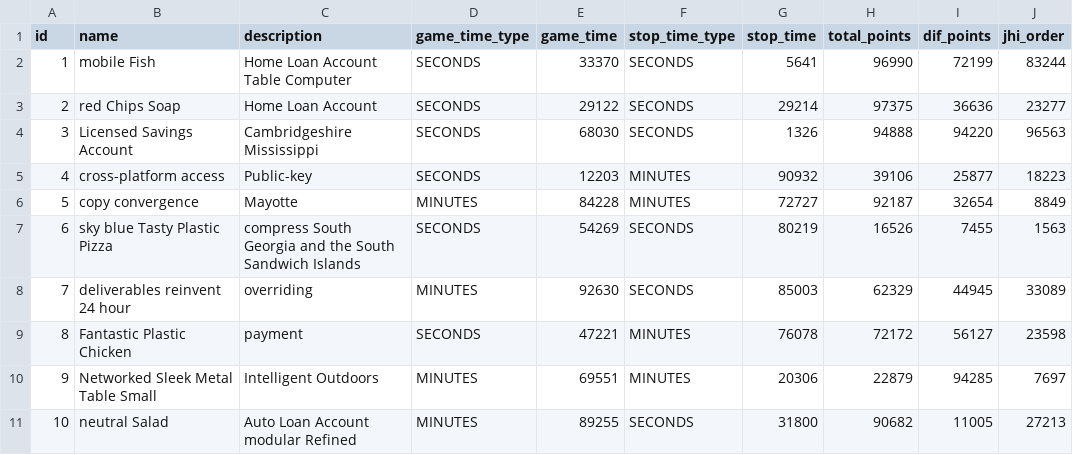
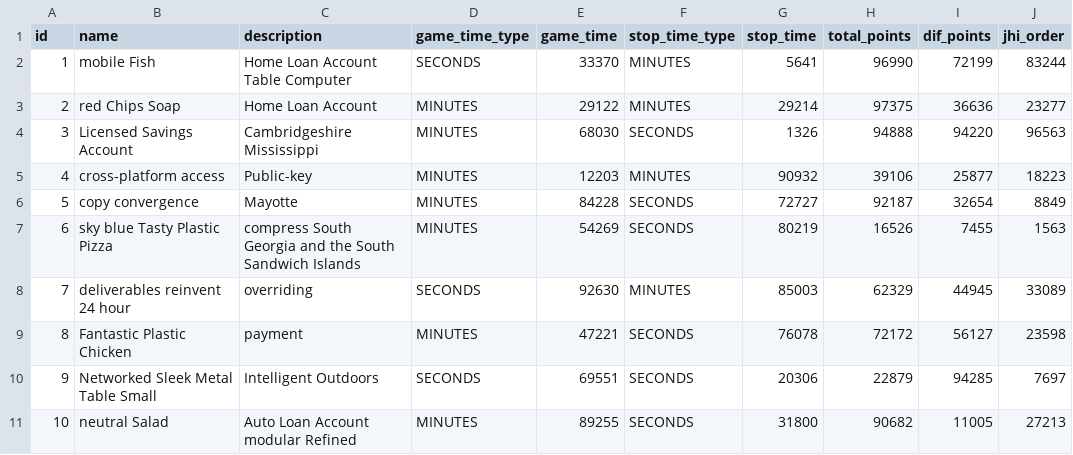
Before and after one commit to Proypb20/psa-ranking-develop-modif, a CSV file: src/main/resources/config/liquibase/fake-data/category.csv, drawn as a sheet; only a part is shown; the diff names each change by its address in the sheet, - before the commit and + after, or states it on an @@ line.

```diff
--- a/src/main/resources/config/liquibase/fake-data/category.csv
+++ b/src/main/resources/config/liquibase/fake-data/category.csv
-F2:F3 (stop_time_type): SECONDS
+F2:F3 (stop_time_type): MINUTES
-D3:D5 (game_time_type): SECONDS
+D3:D5 (game_time_type): MINUTES
-F6 (stop_time_type): MINUTES
+F6 (stop_time_type): SECONDS
-D7 (game_time_type): SECONDS
+D7 (game_time_type): MINUTES
-D8 (game_time_type): MINUTES
+D8 (game_time_type): SECONDS
-F8 (stop_time_type): SECONDS
+F8 (stop_time_type): MINUTES
-D9 (game_time_type): SECONDS
+D9 (game_time_type): MINUTES
-F9:F10 (stop_time_type): MINUTES
+F9:F10 (stop_time_type): SECONDS
-D10 (game_time_type): MINUTES
+D10 (game_time_type): SECONDS
```
Also changed, not shown: 20 other files.
